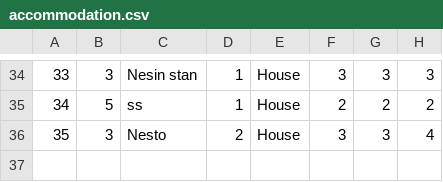
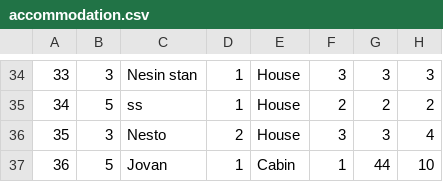
Before and after one commit to banja001/Alt-F4, a CSV file: booking/booking/Resources/Data/accommodation.csv, drawn as a sheet; only a part is shown, gaps mark what is left out; the diff names each change by its address in the sheet, - before the commit and + after, or states it on an @@ line.

```diff
--- a/booking/booking/Resources/Data/accommodation.csv
+++ b/booking/booking/Resources/Data/accommodation.csv
+row 37: 36 | 5 | Jovan | 1 | Cabin | 1 | 44 | 10
```
Also changed, not shown: booking/booking/Resources/Data/accommodationImage.csv, 5 other files.
